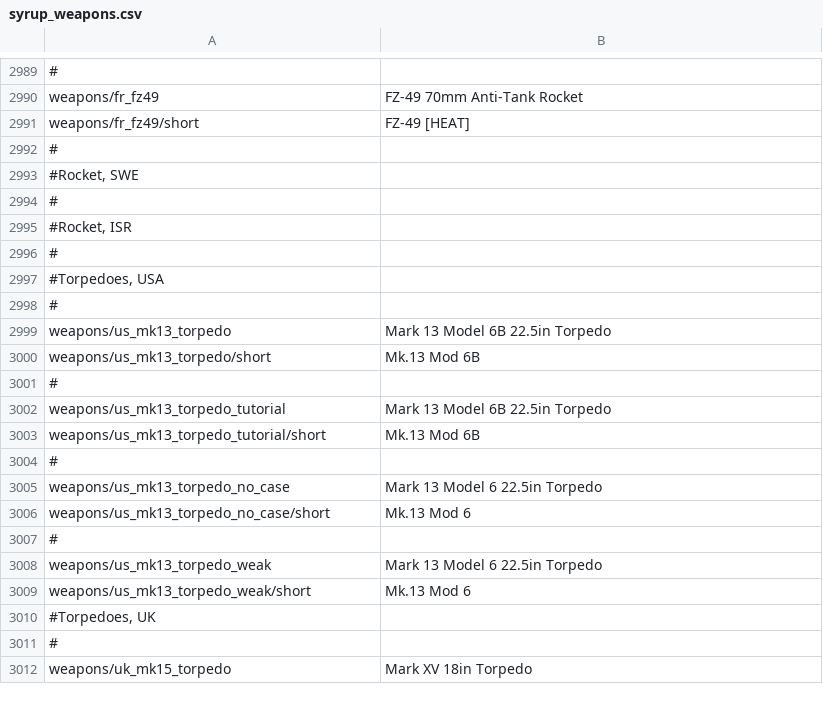
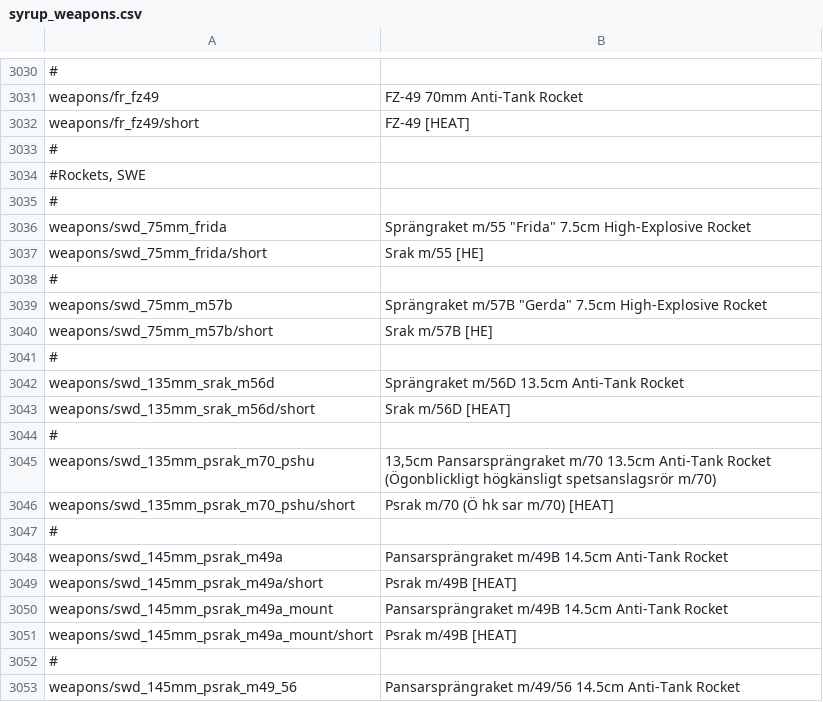
Before and after one commit to LordSyrupy/MaplesLocalization, a CSV file: Mod Files/syrup_weapons.csv, drawn as a sheet; only a part is shown, gaps mark what is left out; the shorter side is filled out with more unchanged rows; the diff covers the shown part only.

Commit message:
v0.4.3.2d5_ad1
Swedish rockets, bombs, and torpedoes. And Mk 80 series spacing corrections.

```diff
--- a/Mod Files/syrup_weapons.csv
+++ b/Mod Files/syrup_weapons.csv
@@ -2992,4 +3033,21 @@ weapons/fr_fz49/short;FZ-49 [HEAT]
 #
-#Rocket, SWE
+#Rockets, SWE
 #
-#Rocket, ISR
+weapons/swd_75mm_frida;"Sprängraket m/55 ""Frida"" 7.5cm High-Explosive Rocket"
+weapons/swd_75mm_frida/short;Srak m/55 [HE]
+#
+weapons/swd_75mm_m57b;"Sprängraket m/57B ""Gerda"" 7.5cm High-Explosive Rocket"
+weapons/swd_75mm_m57b/short;Srak m/57B [HE]
+#
+weapons/swd_135mm_srak_m56d;Sprängraket m/56D 13.5cm Anti-Tank Rocket
+weapons/swd_135mm_srak_m56d/short;Srak m/56D [HEAT]
+#
+weapons/swd_135mm_psrak_m70_pshu;13,5cm Pansarsprängraket m/70 13.5cm Anti-Tank Rocket (Ögonblickligt högkänsligt spetsanslagsrör m/70)
+weapons/swd_135mm_psrak_m70_pshu/short;Psrak m/70 (Ö hk sar m/70) [HEAT]
+#
+weapons/swd_145mm_psrak_m49a;Pansarsprängraket m/49B 14.5cm Anti-Tank Rocket
+weapons/swd_145mm_psrak_m49a/short;Psrak m/49B [HEAT]
+weapons/swd_145mm_psrak_m49a_mount;Pansarsprängraket m/49B 14.5cm Anti-Tank Rocket
+weapons/swd_145mm_psrak_m49a_mount/short;Psrak m/49B [HEAT]
+#
+weapons/swd_145mm_psrak_m49_56;Pansarsprängraket m/49/56 14.5cm Anti-Tank Rocket
```
Also changed, not shown: 67 added rows and 25 edited cells elsewhere in this file.
